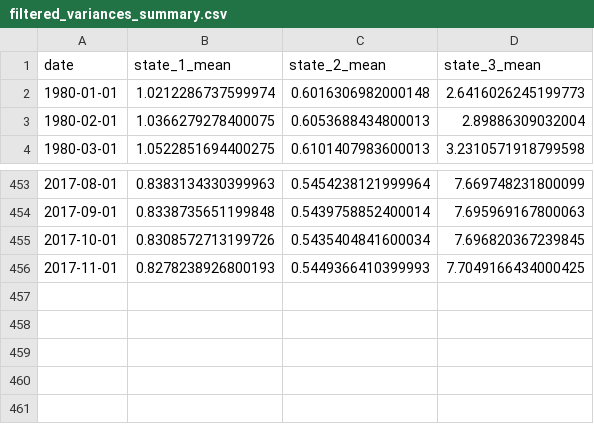
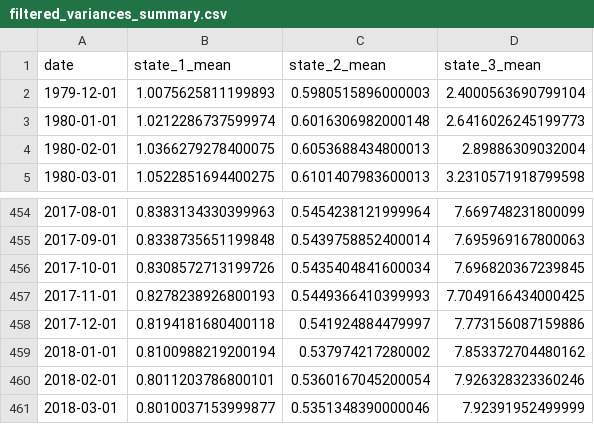
Before and after one commit to joe5saia/Hmc.jl, a CSV file: data/output/official/filtered_variances_summary.csv, drawn as a sheet; only a part is shown, gaps mark what is left out.

```diff
--- a/data/output/official/filtered_variances_summary.csv
+++ b/data/output/official/filtered_variances_summary.csv
@@ -1,2 +1,3 @@
 date,state_1_mean,state_2_mean,state_3_mean
+1979-12-01,1.0075625811199893,0.5980515896000003,2.4000563690799104
 1980-01-01,1.0212286737599974,0.6016306982000148,2.6416026245199773
@@ -456 +457,5 @@ date,state_1_mean,state_2_mean,state_3_mean
 2017-11-01,0.8278238926800193,0.5449366410399993,7.7049166434000425
+2017-12-01,0.8194181680400118,0.541924884479997,7.773156087159886
+2018-01-01,0.8100988219200194,0.537974217280002,7.853372704480162
+2018-02-01,0.8011203786800101,0.5360167045200054,7.926328323360246
+2018-03-01,0.8010037153999877,0.5351348390000046,7.92391952499999
```
Also changed, not shown: data/output/official/filtered_means_summary.csv, data/output/official/filtered_state_probs_summary.csv, 4 other files.
